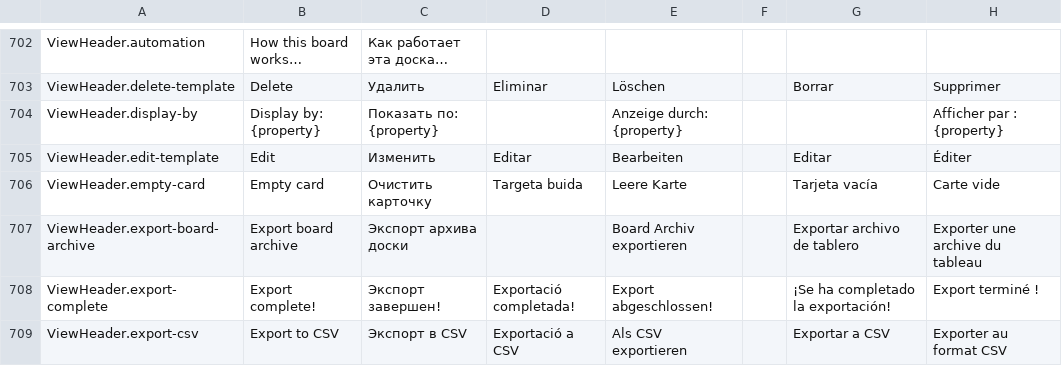
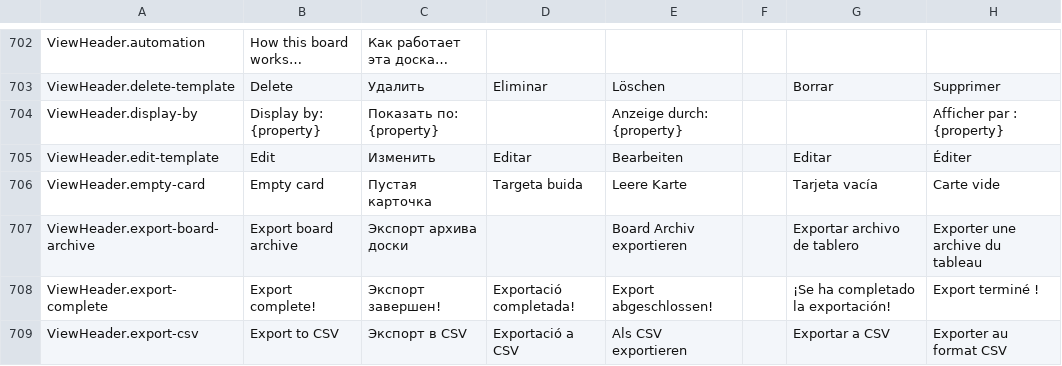
Before and after one commit to artipop/xciii, a CSV file: webapp/i18n/translations.csv, drawn as a sheet; only a part is shown, gaps mark what is left out; the diff names each change by its address in the sheet, - before the commit and + after, or states it on an @@ line.

```diff
--- a/webapp/i18n/translations.csv
+++ b/webapp/i18n/translations.csv
-C706: Очистить карточку
+C706: Пустая карточка
```
Also changed, not shown: 1 other file.
